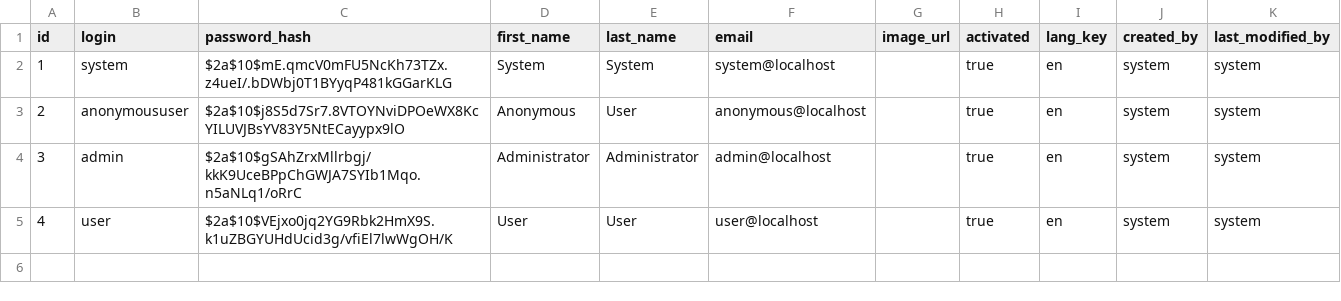
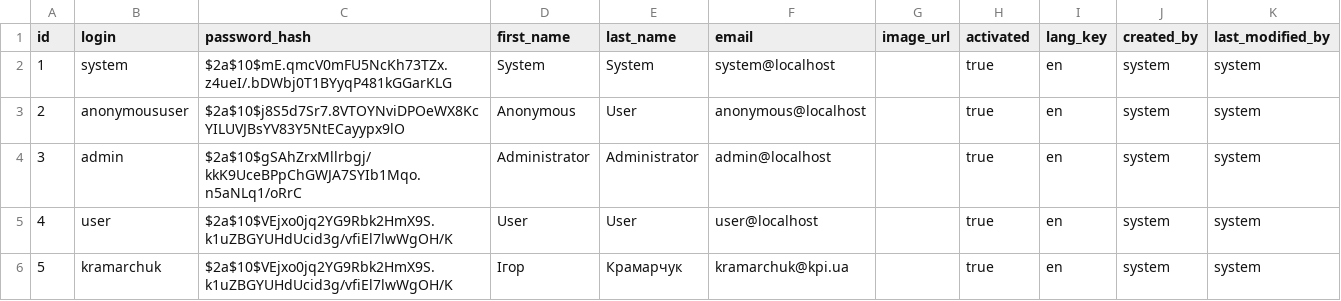
Before and after one commit to NikFanton/demo-dirversity, a CSV file: src/main/resources/config/liquibase/data/user.csv, drawn as a sheet; the diff names each change by its address in the sheet, - before the commit and + after, or states it on an @@ line.

```diff
--- a/src/main/resources/config/liquibase/data/user.csv
+++ b/src/main/resources/config/liquibase/data/user.csv
+row 6: 5 | kramarchuk | $2a$10$VEjxo0jq2YG9Rbk2HmX9S.k1uZBGYUHdUcid3g/vfiEl7lwWgOH/K | Ігор | Крамарчук | kramarchuk@kpi.ua |  | true | en | system | system
```
Also changed, not shown: 8 other files.
